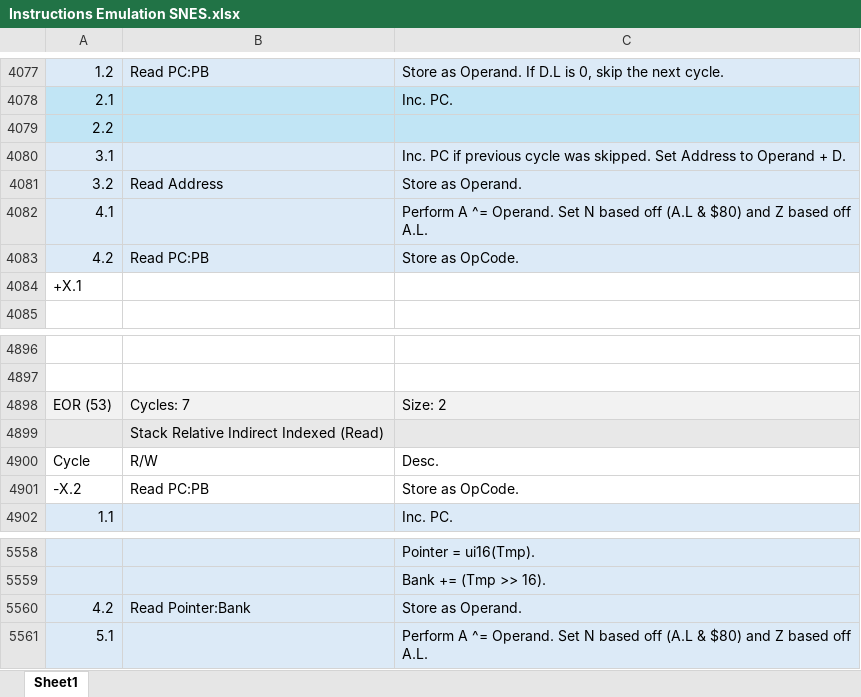
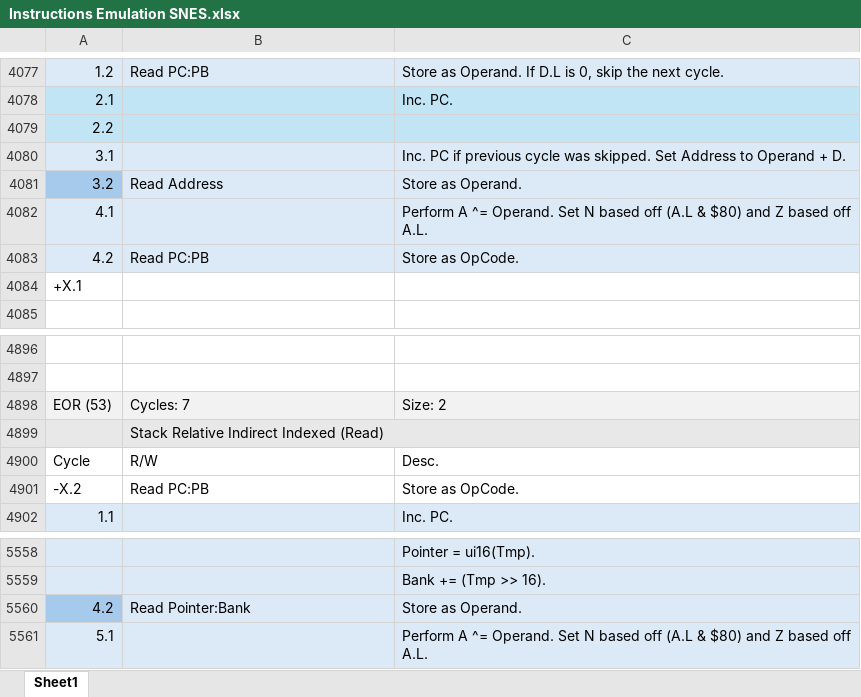
Before and after one commit to L-Spiro/BirdSNES, an Excel workbook: Research/Instructions/Instructions Emulation SNES.xlsx, sheet Sheet1, drawn as a sheet; only a part is shown, gaps mark what is left out; values as stored, in another font and other column widths than the file's, no borders; the diff names each change by its address in the sheet, - before the commit and + after, or states it on an @@ line.

```diff
--- a/Research/Instructions/Instructions Emulation SNES.xlsx (sheet Sheet1)
+++ b/Research/Instructions/Instructions Emulation SNES.xlsx (sheet Sheet1)
-A4081 fill: #DCEAF7
+A4081 fill: #A6CAEC
+B4899:C4899 merged
-A5560 fill: #DCEAF7
+A5560 fill: #A6CAEC
```
Also changed, not shown: Research/Instructions/Instructions Native SNES.xlsx, 6 other files.
